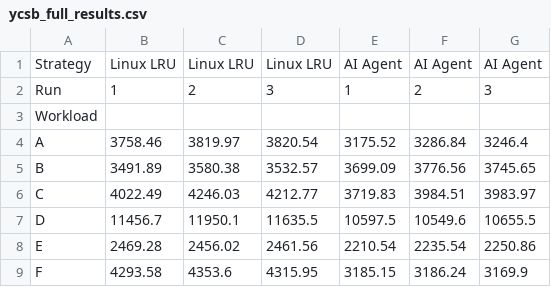
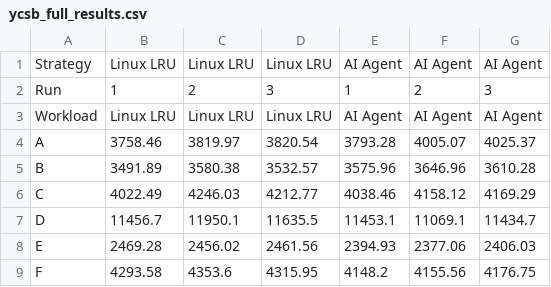
Before and after one commit to BillabongJumbuck/rl_page_cache, a CSV file: gmm/eval/leveldb/ycsb_full_results.csv, drawn as a sheet.

```diff
--- a/gmm/eval/leveldb/ycsb_full_results.csv
+++ b/gmm/eval/leveldb/ycsb_full_results.csv
@@ -2,8 +2,8 @@ Strategy,Linux LRU,Linux LRU,Linux LRU,AI Agent,AI Agent,AI Agent
 Run,1,2,3,1,2,3
-Workload,,,,,,
-A,3758.46,3819.97,3820.54,3175.52,3286.84,3246.4
-B,3491.89,3580.38,3532.57,3699.09,3776.56,3745.65
-C,4022.49,4246.03,4212.77,3719.83,3984.51,3983.97
-D,11456.7,11950.1,11635.5,10597.5,10549.6,10655.5
-E,2469.28,2456.02,2461.56,2210.54,2235.54,2250.86
-F,4293.58,4353.6,4315.95,3185.15,3186.24,3169.9
+Workload,Linux LRU,Linux LRU,Linux LRU,AI Agent,AI Agent,AI Agent
+A,3758.46,3819.97,3820.54,3793.28,4005.07,4025.37
+B,3491.89,3580.38,3532.57,3575.96,3646.96,3610.28
+C,4022.49,4246.03,4212.77,4038.46,4158.12,4169.29
+D,11456.7,11950.1,11635.5,11453.1,11069.1,11434.7
+E,2469.28,2456.02,2461.56,2394.93,2377.06,2406.03
+F,4293.58,4353.6,4315.95,4148.2,4155.56,4176.75
```
Also changed, not shown: 25 other files.
